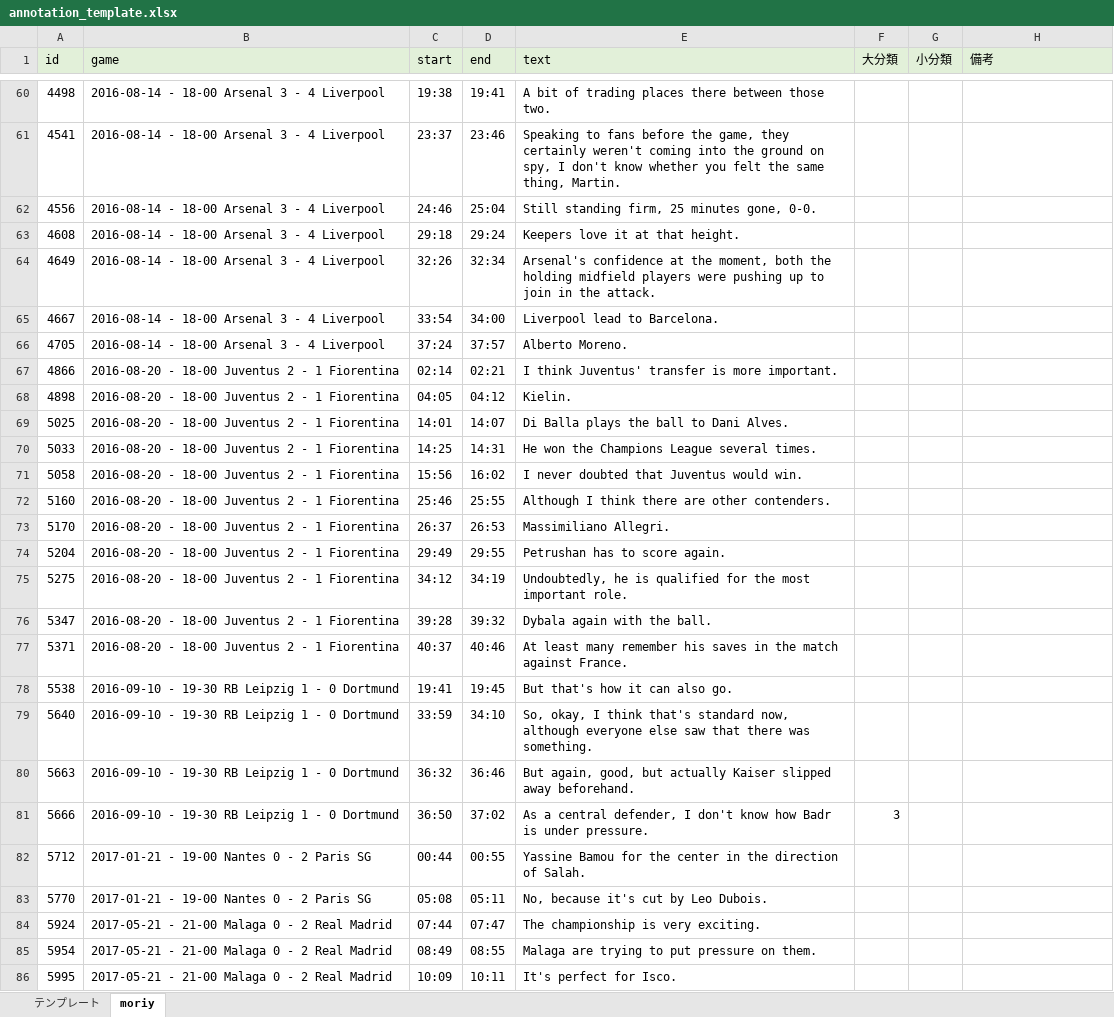
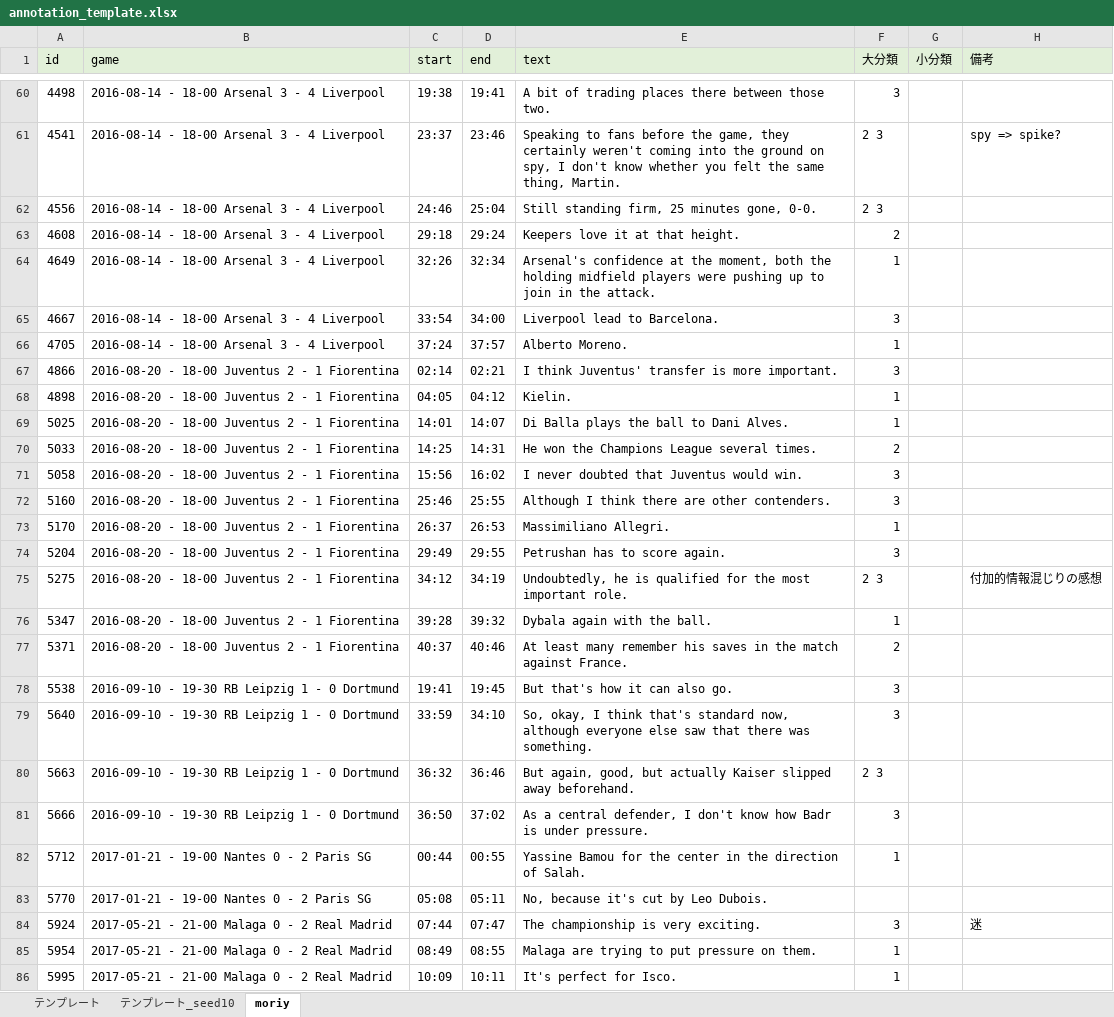
Before and after one commit to zaemon1251-hesty/sn-caption, an Excel workbook: annotation_tool/annotation_template.xlsx, sheet moriy, drawn as a sheet; only a part is shown, gaps mark what is left out; values as stored, in another font and other column widths than the file's, no borders; the diff covers the shown part only; the diff names each change by its address in the sheet, - before the commit and + after, or states it on an @@ line.

```diff
--- a/annotation_tool/annotation_template.xlsx (sheet moriy)
+++ b/annotation_tool/annotation_template.xlsx (sheet moriy)
+sheet tab: テンプレート_seed10
-F60 (大分類): (empty)
+F60 (大分類): 3
-F61:F62 (大分類): (empty)
+F61:F62 (大分類): 2 3
-H61 (備考): (empty)
+H61 (備考): spy => spike?
-F63 (大分類): (empty)
+F63 (大分類): 2
-F64 (大分類): (empty)
+F64 (大分類): 1
-F65 (大分類): (empty)
+F65 (大分類): 3
-F66 (大分類): (empty)
+F66 (大分類): 1
-F67 (大分類): (empty)
+F67 (大分類): 3
-F68:F69 (大分類): (empty)
+F68:F69 (大分類): 1
-F70 (大分類): (empty)
+F70 (大分類): 2
-F71:F72 (大分類): (empty)
+F71:F72 (大分類): 3
-F73 (大分類): (empty)
+F73 (大分類): 1
-F74 (大分類): (empty)
+F74 (大分類): 3
-F75 (大分類): (empty)
+F75 (大分類): 2 3
-H75 (備考): (empty)
+H75 (備考): 付加的情報混じりの感想
-F76 (大分類): (empty)
+F76 (大分類): 1
-F77 (大分類): (empty)
+F77 (大分類): 2
-F78:F79 (大分類): (empty)
+F78:F79 (大分類): 3
-F80 (大分類): (empty)
+F80 (大分類): 2 3
-F82 (大分類): (empty)
+F82 (大分類): 1
-F84 (大分類): (empty)
+F84 (大分類): 3
-H84 (備考): (empty)
+H84 (備考): 迷
-F85:F86 (大分類): (empty)
+F85:F86 (大分類): 1
```
Also changed, not shown: 77 edited cells elsewhere in this sheet, 1 other file.
